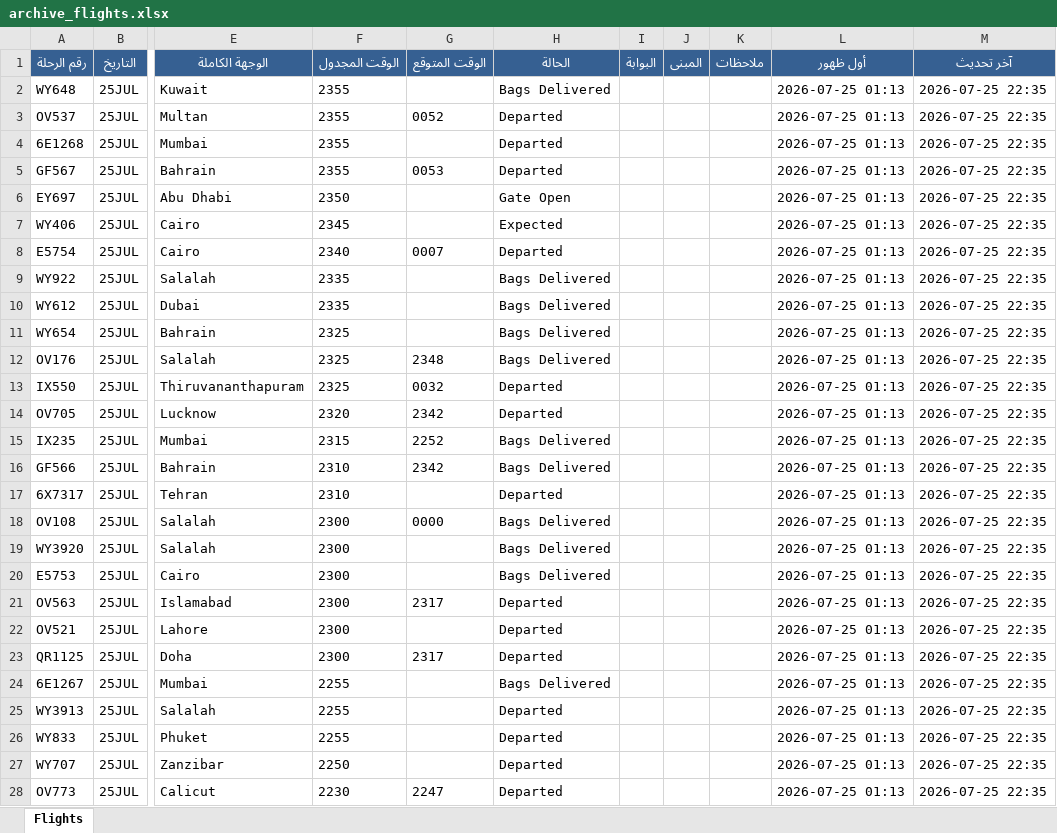
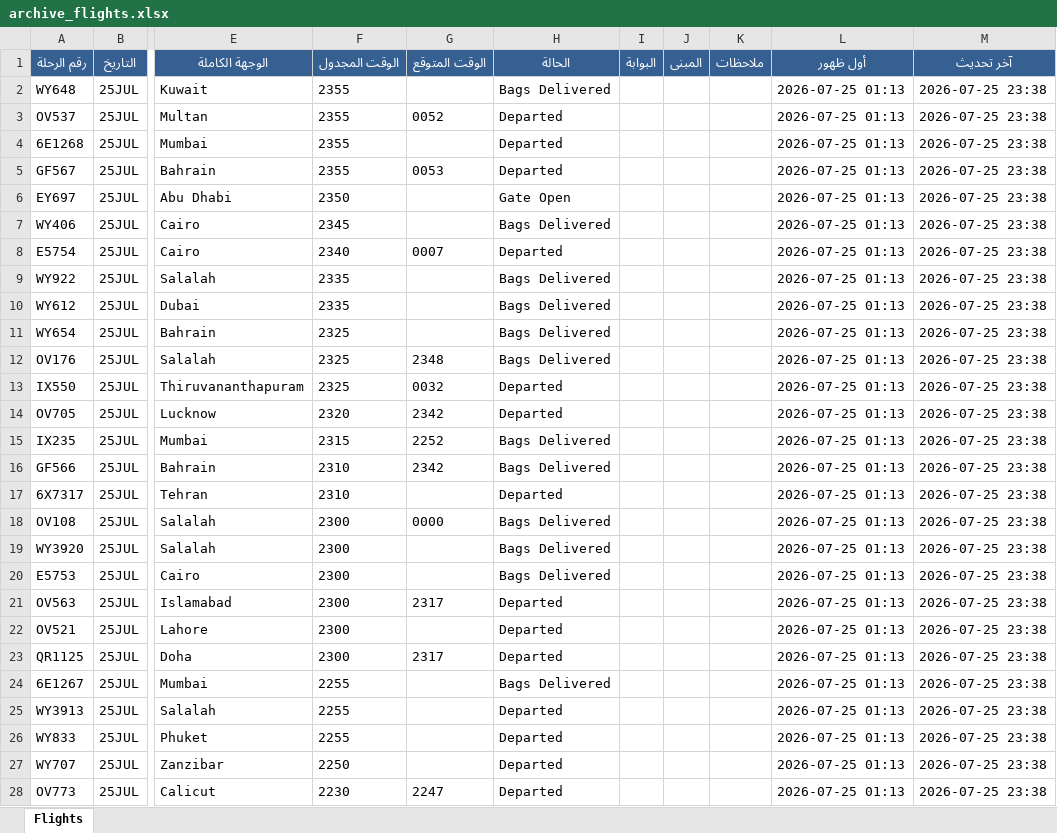
Before and after one commit to khalidsaif912/live-flights, an Excel workbook: flight_data/archive_flights.xlsx, sheet Flights, drawn as a sheet; only a part is shown, gaps mark what is left out; values as stored, in another font and other column widths than the file's, no borders; the diff covers the shown part only; the diff names each change by its address in the sheet, - before the commit and + after, or states it on an @@ line.

```diff
--- a/flight_data/archive_flights.xlsx (sheet Flights)
+++ b/flight_data/archive_flights.xlsx (sheet Flights)
-M2:M28 (آخر تحديث): 2026-07-25 22:35
+M2:M28 (آخر تحديث): 2026-07-25 23:38
-H7 (الحالة): Expected
+H7 (الحالة): Bags Delivered
```
Also changed, not shown: 231 edited cells elsewhere in this sheet, flight_data/live_flights.xlsx, 2 other files.
